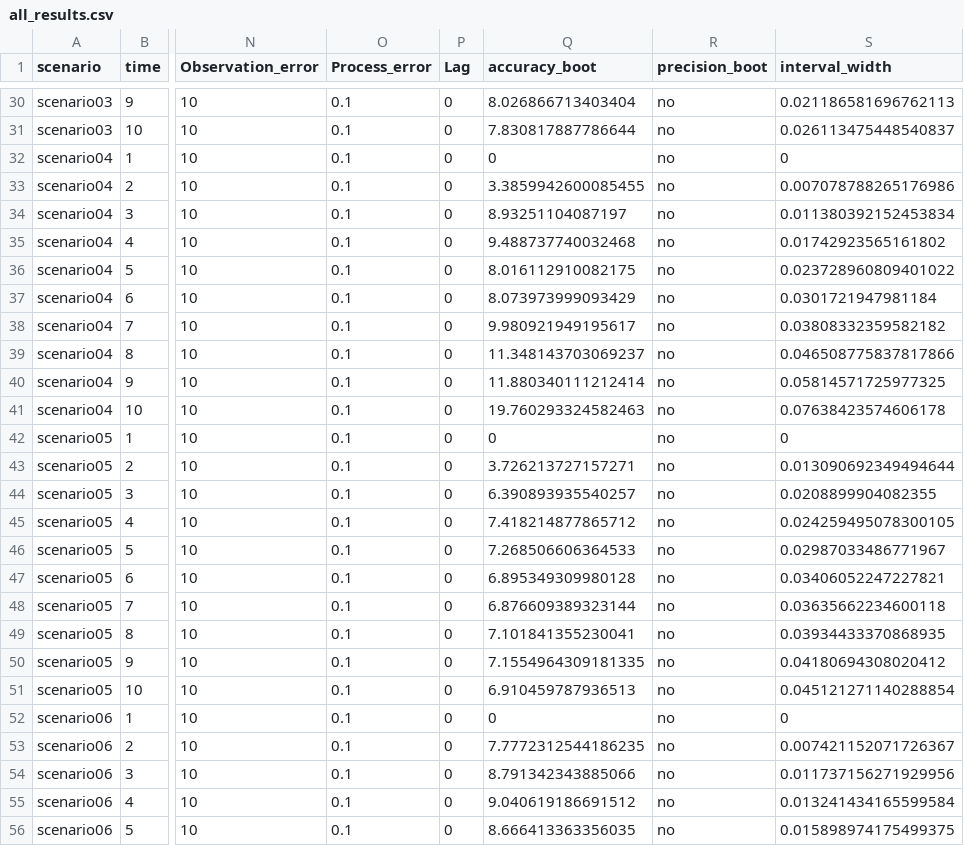
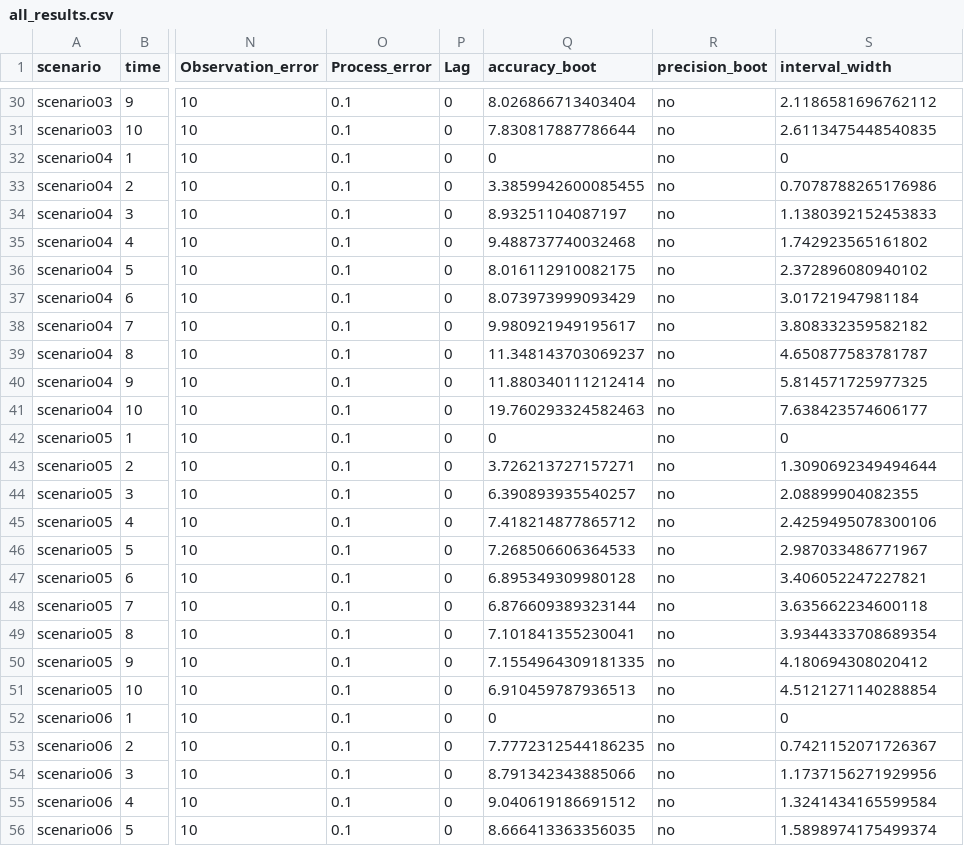
Before and after one commit to katherinehebert/LPI-uncertainty, a CSV file: outputs/all_results.csv, drawn as a sheet; only a part is shown, gaps mark what is left out; the diff covers the shown part only; the diff names each change by its address in the sheet, - before the commit and + after, or states it on an @@ line.

```diff
--- a/outputs/all_results.csv
+++ b/outputs/all_results.csv
-S30 (interval_width): 0.021186581696762113
+S30 (interval_width): 2.1186581696762112
-S31 (interval_width): 0.026113475448540837
+S31 (interval_width): 2.6113475448540835
-S33 (interval_width): 0.007078788265176986
+S33 (interval_width): 0.7078788265176986
-S34 (interval_width): 0.011380392152453834
+S34 (interval_width): 1.1380392152453833
-S35 (interval_width): 0.01742923565161802
+S35 (interval_width): 1.742923565161802
-S36 (interval_width): 0.023728960809401022
+S36 (interval_width): 2.372896080940102
-S37 (interval_width): 0.0301721947981184
+S37 (interval_width): 3.01721947981184
-S38 (interval_width): 0.03808332359582182
+S38 (interval_width): 3.808332359582182
-S39 (interval_width): 0.046508775837817866
+S39 (interval_width): 4.650877583781787
-S40 (interval_width): 0.05814571725977325
+S40 (interval_width): 5.814571725977325
-S41 (interval_width): 0.07638423574606178
+S41 (interval_width): 7.638423574606177
-S43 (interval_width): 0.013090692349494644
+S43 (interval_width): 1.3090692349494644
-S44 (interval_width): 0.0208899904082355
+S44 (interval_width): 2.08899904082355
-S45 (interval_width): 0.024259495078300105
+S45 (interval_width): 2.4259495078300106
-S46 (interval_width): 0.02987033486771967
+S46 (interval_width): 2.987033486771967
-S47 (interval_width): 0.03406052247227821
+S47 (interval_width): 3.406052247227821
-S48 (interval_width): 0.03635662234600118
+S48 (interval_width): 3.635662234600118
-S49 (interval_width): 0.03934433370868935
+S49 (interval_width): 3.9344333708689354
-S50 (interval_width): 0.04180694308020412
+S50 (interval_width): 4.180694308020412
-S51 (interval_width): 0.045121271140288854
+S51 (interval_width): 4.5121271140288854
-S53 (interval_width): 0.007421152071726367
+S53 (interval_width): 0.7421152071726367
-S54 (interval_width): 0.011737156271929956
+S54 (interval_width): 1.1737156271929956
-S55 (interval_width): 0.013241434165599584
+S55 (interval_width): 1.3241434165599584
-S56 (interval_width): 0.015898974175499375
+S56 (interval_width): 1.5898974175499374
```
Also changed, not shown: 165 edited cells elsewhere in this file, 7 other files.
